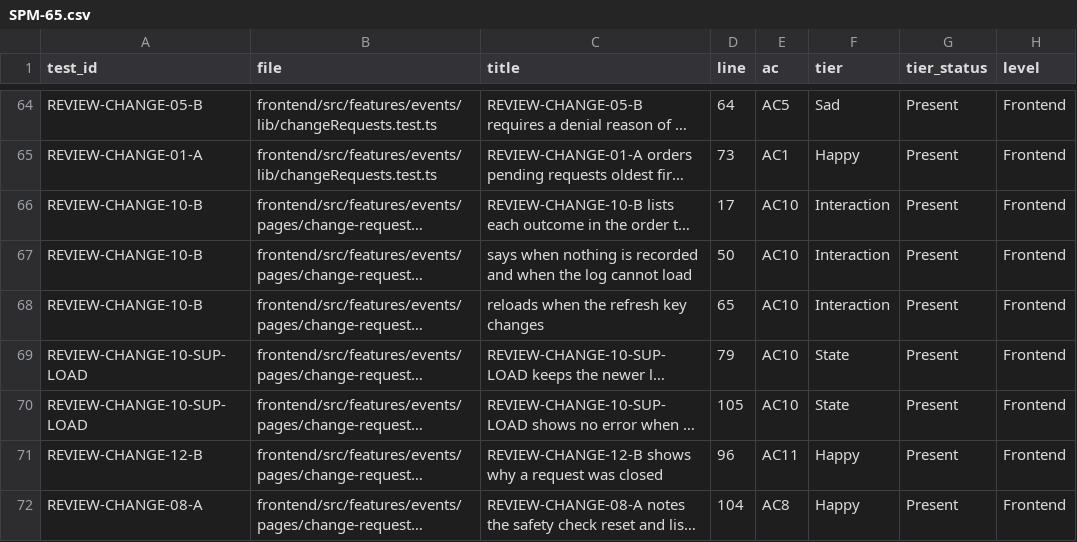
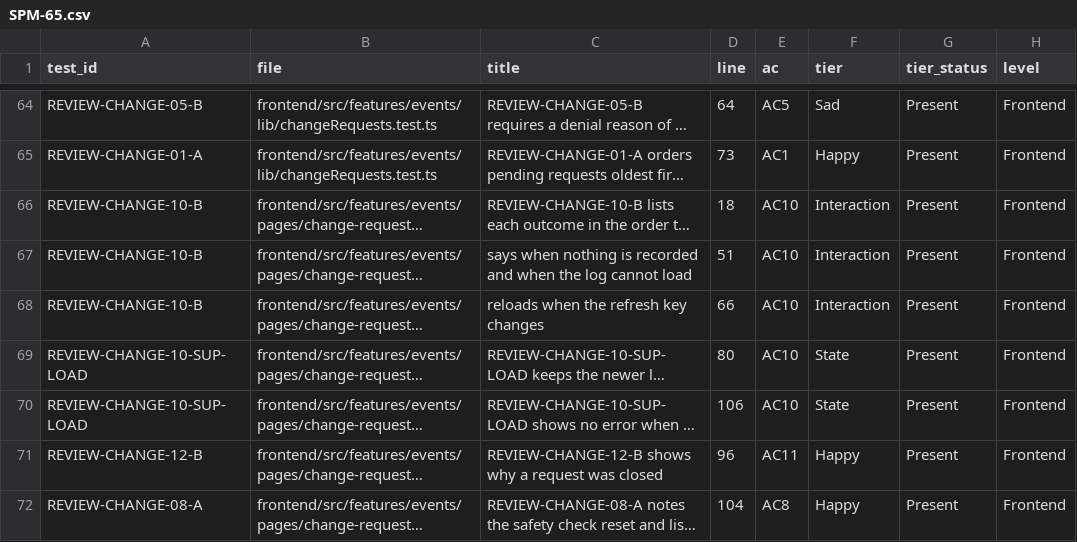
Before and after one commit to IS212-G5-T2/IS212-G5-T2, a CSV file: docs/test-cases/workflow/records/SPM-65.csv, drawn as a sheet; only a part is shown, gaps mark what is left out; long unchanged cells end in …; the diff names each change by its address in the sheet, - before the commit and + after, or states it on an @@ line.

```diff
--- a/docs/test-cases/workflow/records/SPM-65.csv
+++ b/docs/test-cases/workflow/records/SPM-65.csv
-D66 (line): 17
+D66 (line): 18
-D67 (line): 50
+D67 (line): 51
-D68 (line): 65
+D68 (line): 66
-D69 (line): 79
+D69 (line): 80
-D70 (line): 105
+D70 (line): 106
```
Also changed, not shown: 3 other files.
